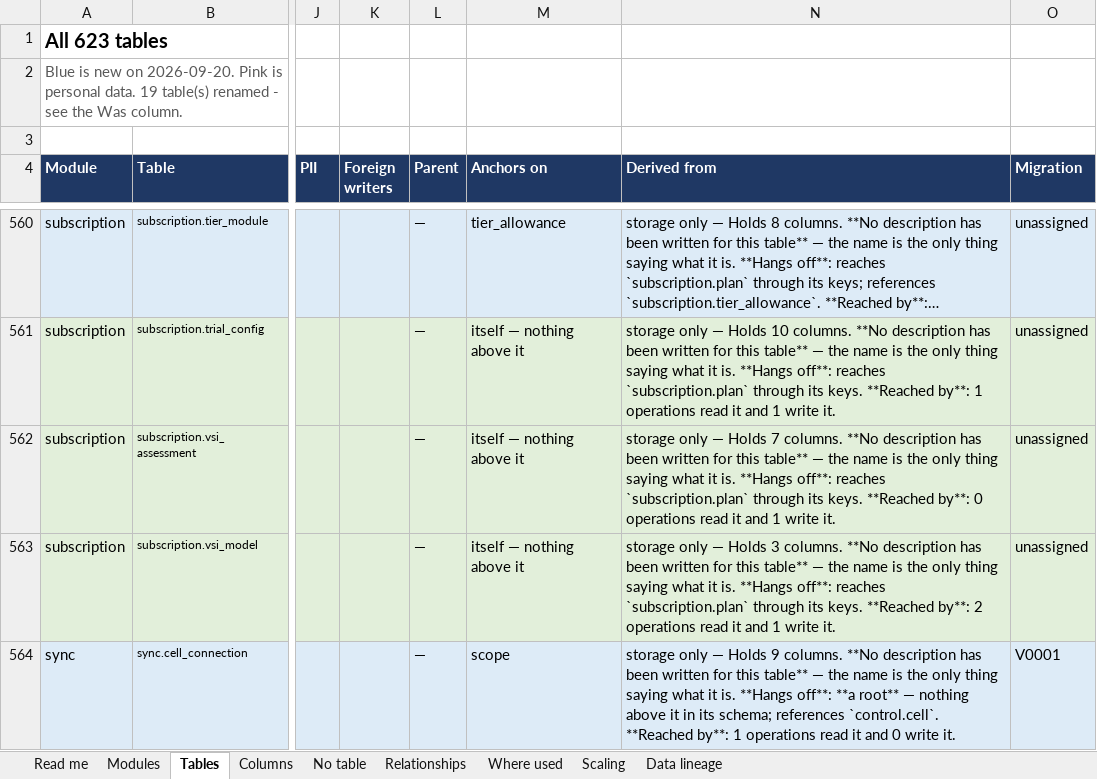
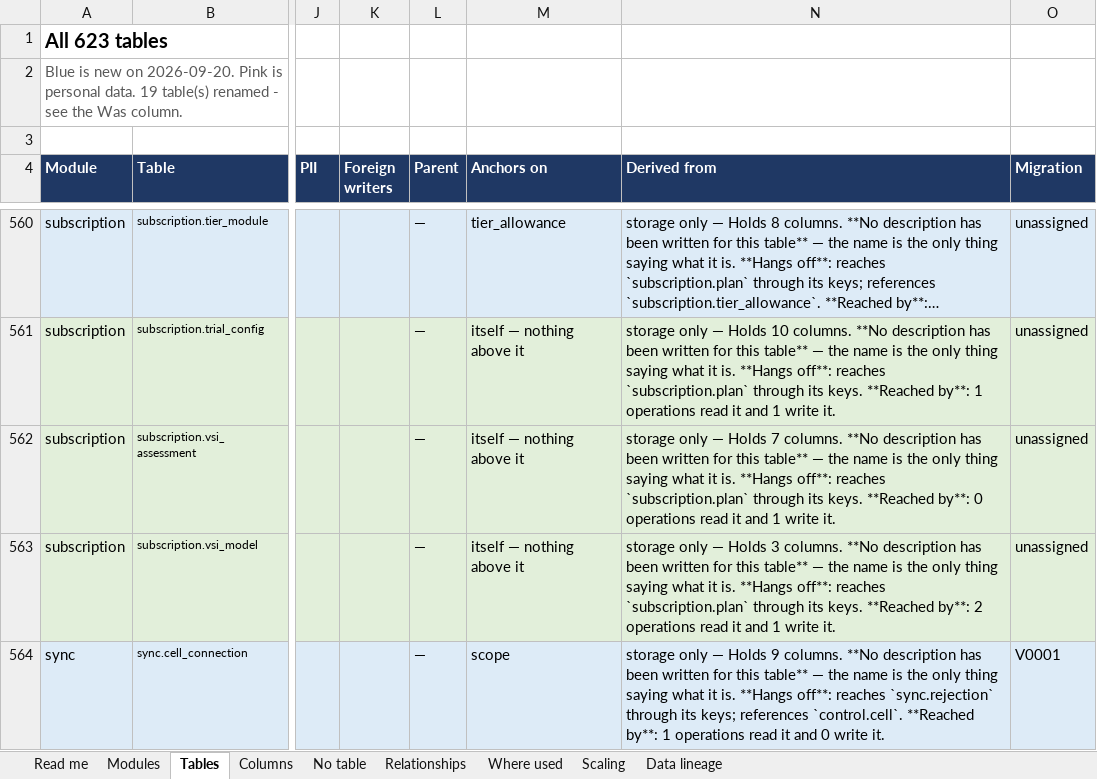
Before and after one commit to Diretide298/Solution_Architecture, an Excel workbook: ticvai/handoff/TICVAI_Schema_Reference.xlsx, sheet Tables, drawn as a sheet; only a part is shown, gaps mark what is left out; long unchanged cells end in …; values as stored, in another font and other column widths than the file's, no borders; the diff covers the shown part only; the diff names each change by its address in the sheet, - before the commit and + after, or states it on an @@ line.

```diff
--- a/ticvai/handoff/TICVAI_Schema_Reference.xlsx (sheet Tables)
+++ b/ticvai/handoff/TICVAI_Schema_Reference.xlsx (sheet Tables)
-N564 (Derived from): …**Hangs off**: **a root** — nothing above it in its schema; references `control.cell`.…
+N564 (Derived from): …**Hangs off**: reaches `sync.rejection` through its keys; references `control.cell`.…
```
Also changed, not shown: 4 edited cells elsewhere in this sheet, sheet Data lineage, sheet Columns, sheet Scaling, sheet Read me, ticvai/handoff/TICVAI_Schema_Merge_Tasks.xlsx, ticvai/handoff/TICVAI_Services_and_Data_Segregation.xlsx, 38 other files.
